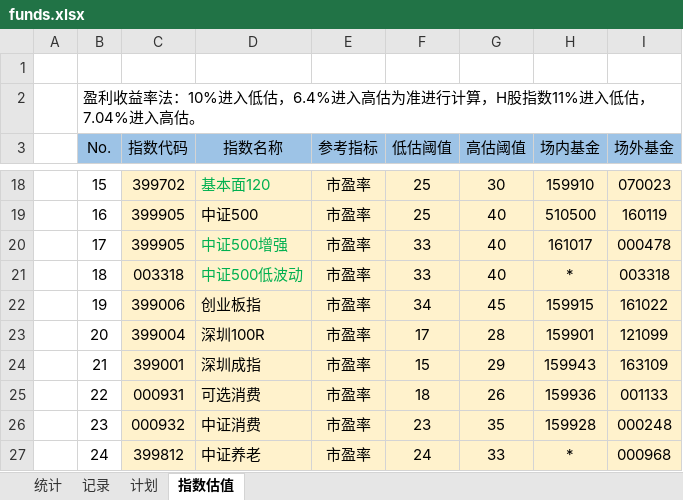
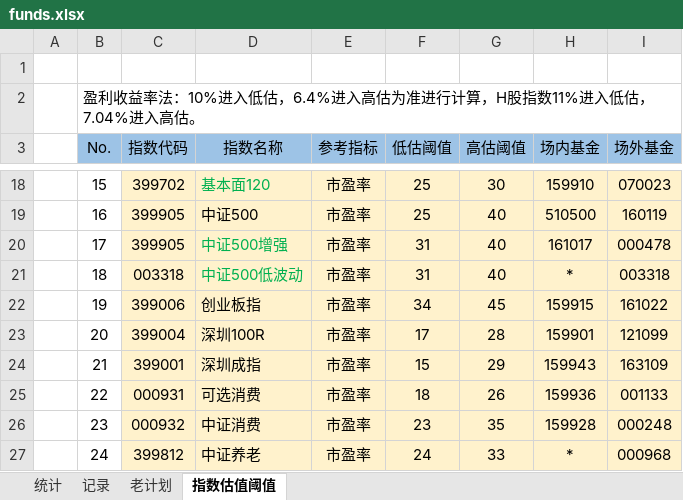
Before and after one commit to xstarcd/xstarcd.github.io, an Excel workbook: wiki/img/fund/funds.xlsx, sheet 指数估值阈值, drawn as a sheet; only a part is shown, gaps mark what is left out; values as stored, in another font and other column widths than the file's, no borders; the diff names each change by its address in the sheet, - before the commit and + after, or states it on an @@ line.

```diff
--- a/wiki/img/fund/funds.xlsx (sheet 指数估值阈值)
+++ b/wiki/img/fund/funds.xlsx (sheet 指数估值阈值)
-sheet tab: 计划
+sheet tab: 老计划
-sheet tab: 指数估值
+sheet tab: 指数估值阈值
-F20:F21 (低估阈值): 33
+F20:F21 (低估阈值): 31
```
Also changed, not shown: sheet 记录, sheet 统计, charts or pictures, 2 other files.
